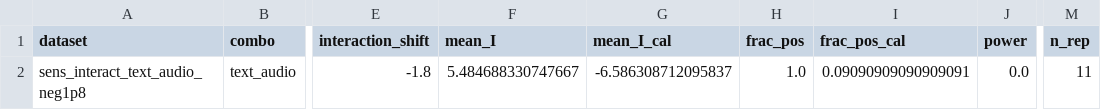
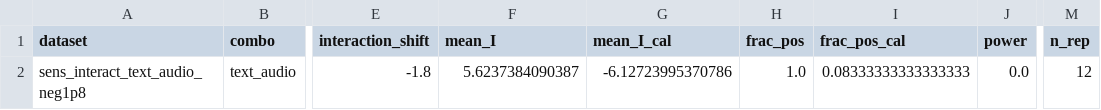
Before and after one commit to ruanhq-StatsML/SAPerm_, a CSV file: experiments/multimodal_attribution/results/sensitivity/signed_I_summary.csv, drawn as a sheet; only a part is shown, gaps mark what is left out; the diff names each change by its address in the sheet, - before the commit and + after, or states it on an @@ line.

```diff
--- a/experiments/multimodal_attribution/results/sensitivity/signed_I_summary.csv
+++ b/experiments/multimodal_attribution/results/sensitivity/signed_I_summary.csv
-F2 (mean_I): 5.484688330747667
+F2 (mean_I): 5.6237384090387
-G2 (mean_I_cal): -6.586308712095837
+G2 (mean_I_cal): -6.12723995370786
-I2 (frac_pos_cal): 0.09090909090909091
+I2 (frac_pos_cal): 0.08333333333333333
-M2 (n_rep): 11
+M2 (n_rep): 12
```
Also changed, not shown: experiments/multimodal_attribution/results/sensitivity/power_summary.csv, 2 other files.
